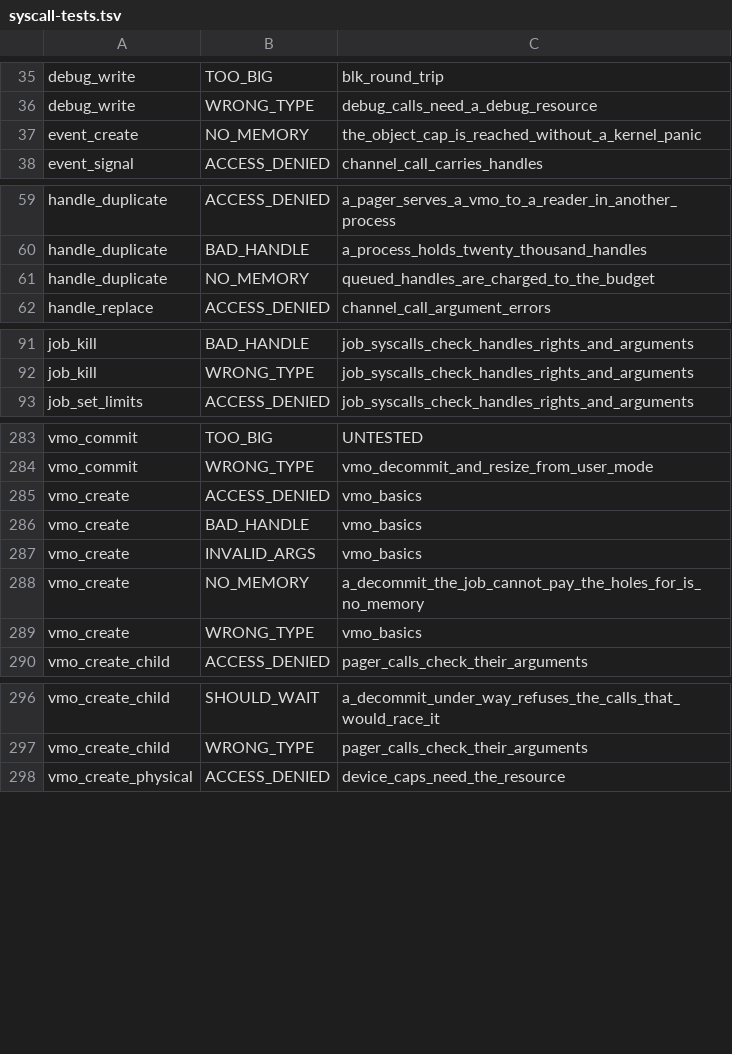
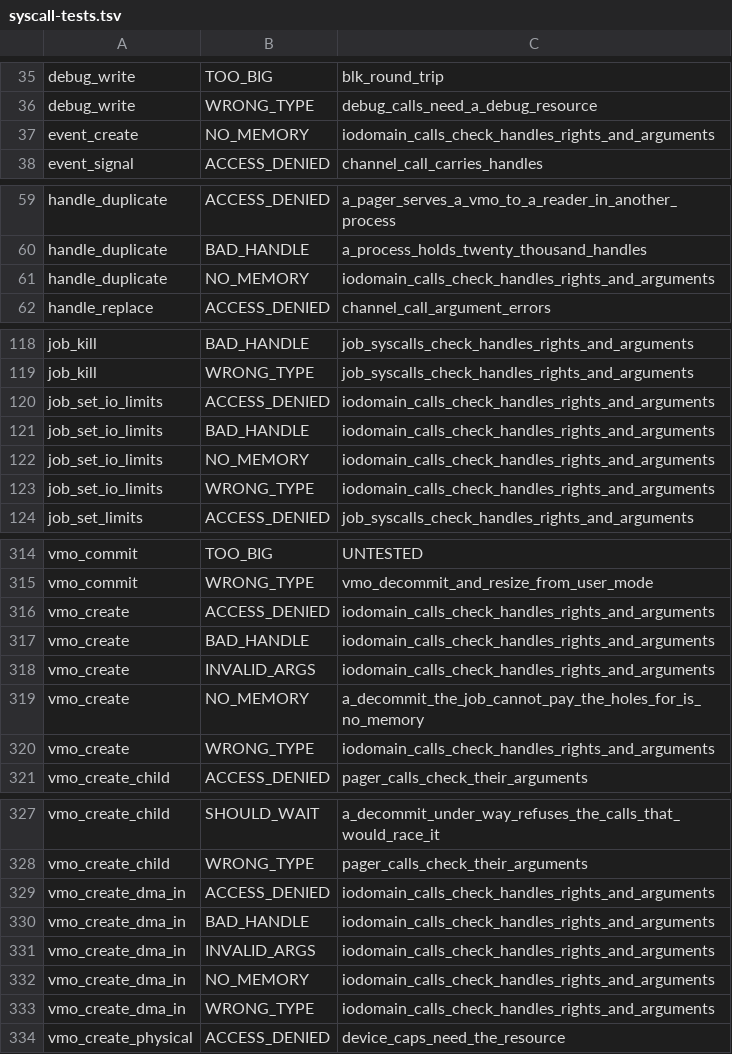
Before and after one commit to cwxyz75/riscv-basic, a TSV file: docs/reference/syscall-tests.tsv, drawn as a sheet; only a part is shown, gaps mark what is left out; the diff covers the shown part only.

```diff
--- a/docs/reference/syscall-tests.tsv
+++ b/docs/reference/syscall-tests.tsv
@@ -36,3 +36,3 @@ debug_write	TOO_BIG	blk_round_trip
 debug_write	WRONG_TYPE	debug_calls_need_a_debug_resource
-event_create	NO_MEMORY	the_object_cap_is_reached_without_a_kernel_panic
+event_create	NO_MEMORY	iodomain_calls_check_handles_rights_and_arguments
 event_signal	ACCESS_DENIED	channel_call_carries_handles
@@ -60,3 +60,3 @@ handle_duplicate	ACCESS_DENIED	a_pager_serves_a_vmo_to_a_reader_in_another_proce
 handle_duplicate	BAD_HANDLE	a_process_holds_twenty_thousand_handles
-handle_duplicate	NO_MEMORY	queued_handles_are_charged_to_the_budget
+handle_duplicate	NO_MEMORY	iodomain_calls_check_handles_rights_and_arguments
 handle_replace	ACCESS_DENIED	channel_call_argument_errors
@@ -92,2 +119,6 @@ job_kill	BAD_HANDLE	job_syscalls_check_handles_rights_and_arguments
 job_kill	WRONG_TYPE	job_syscalls_check_handles_rights_and_arguments
+job_set_io_limits	ACCESS_DENIED	iodomain_calls_check_handles_rights_and_arguments
+job_set_io_limits	BAD_HANDLE	iodomain_calls_check_handles_rights_and_arguments
+job_set_io_limits	NO_MEMORY	iodomain_calls_check_handles_rights_and_arguments
+job_set_io_limits	WRONG_TYPE	iodomain_calls_check_handles_rights_and_arguments
 job_set_limits	ACCESS_DENIED	job_syscalls_check_handles_rights_and_arguments
@@ -284,7 +315,7 @@ vmo_commit	TOO_BIG	UNTESTED
 vmo_commit	WRONG_TYPE	vmo_decommit_and_resize_from_user_mode
-vmo_create	ACCESS_DENIED	vmo_basics
-vmo_create	BAD_HANDLE	vmo_basics
-vmo_create	INVALID_ARGS	vmo_basics
+vmo_create	ACCESS_DENIED	iodomain_calls_check_handles_rights_and_arguments
+vmo_create	BAD_HANDLE	iodomain_calls_check_handles_rights_and_arguments
+vmo_create	INVALID_ARGS	iodomain_calls_check_handles_rights_and_arguments
 vmo_create	NO_MEMORY	a_decommit_the_job_cannot_pay_the_holes_for_is_no_memory
-vmo_create	WRONG_TYPE	vmo_basics
+vmo_create	WRONG_TYPE	iodomain_calls_check_handles_rights_and_arguments
 vmo_create_child	ACCESS_DENIED	pager_calls_check_their_arguments
@@ -297,2 +328,7 @@ vmo_create_child	SHOULD_WAIT	a_decommit_under_way_refuses_the_calls_that_would_r
 vmo_create_child	WRONG_TYPE	pager_calls_check_their_arguments
+vmo_create_dma_in	ACCESS_DENIED	iodomain_calls_check_handles_rights_and_arguments
+vmo_create_dma_in	BAD_HANDLE	iodomain_calls_check_handles_rights_and_arguments
+vmo_create_dma_in	INVALID_ARGS	iodomain_calls_check_handles_rights_and_arguments
+vmo_create_dma_in	NO_MEMORY	iodomain_calls_check_handles_rights_and_arguments
+vmo_create_dma_in	WRONG_TYPE	iodomain_calls_check_handles_rights_and_arguments
 vmo_create_physical	ACCESS_DENIED	device_caps_need_the_resource
```
Also changed, not shown: 27 added rows elsewhere in this file, 54 other files.
